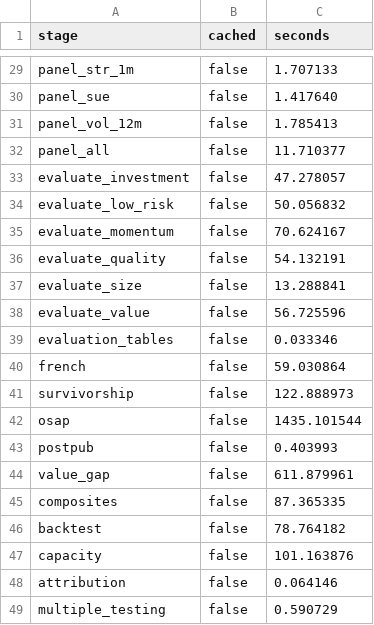
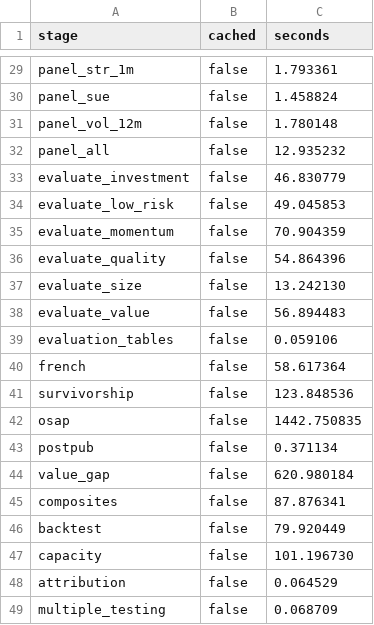
Before and after one commit to avmhdt/equity-factor-pipeline, a CSV file: results/tables/pipeline_timings.csv, drawn as a sheet; only a part is shown, gaps mark what is left out; the diff covers the shown part only; the diff names each change by its address in the sheet, - before the commit and + after, or states it on an @@ line.

```diff
--- a/results/tables/pipeline_timings.csv
+++ b/results/tables/pipeline_timings.csv
-C29 (seconds): 1.707133
+C29 (seconds): 1.793361
-C30 (seconds): 1.417640
+C30 (seconds): 1.458824
-C31 (seconds): 1.785413
+C31 (seconds): 1.780148
-C32 (seconds): 11.710377
+C32 (seconds): 12.935232
-C33 (seconds): 47.278057
+C33 (seconds): 46.830779
-C34 (seconds): 50.056832
+C34 (seconds): 49.045853
-C35 (seconds): 70.624167
+C35 (seconds): 70.904359
-C36 (seconds): 54.132191
+C36 (seconds): 54.864396
-C37 (seconds): 13.288841
+C37 (seconds): 13.242130
-C38 (seconds): 56.725596
+C38 (seconds): 56.894483
-C39 (seconds): 0.033346
+C39 (seconds): 0.059106
-C40 (seconds): 59.030864
+C40 (seconds): 58.617364
-C41 (seconds): 122.888973
+C41 (seconds): 123.848536
-C42 (seconds): 1435.101544
+C42 (seconds): 1442.750835
-C43 (seconds): 0.403993
+C43 (seconds): 0.371134
-C44 (seconds): 611.879961
+C44 (seconds): 620.980184
-C45 (seconds): 87.365335
+C45 (seconds): 87.876341
-C46 (seconds): 78.764182
+C46 (seconds): 79.920449
-C47 (seconds): 101.163876
+C47 (seconds): 101.196730
-C48 (seconds): 0.064146
+C48 (seconds): 0.064529
-C49 (seconds): 0.590729
+C49 (seconds): 0.068709
```
Also changed, not shown: 31 edited cells elsewhere in this file, 2 other files.
